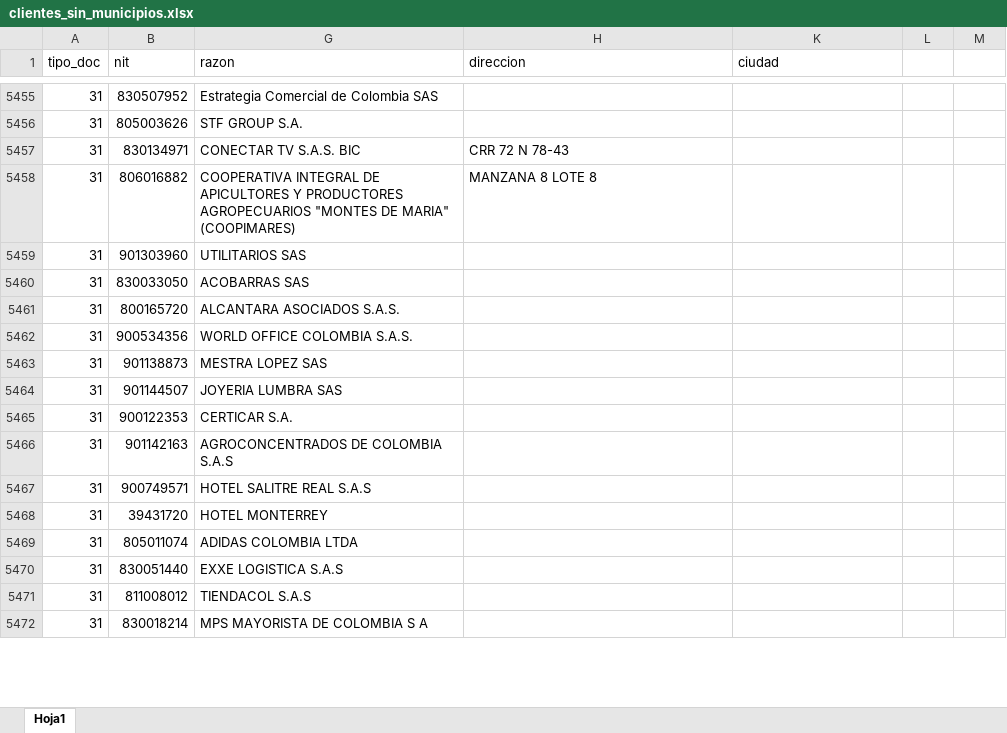
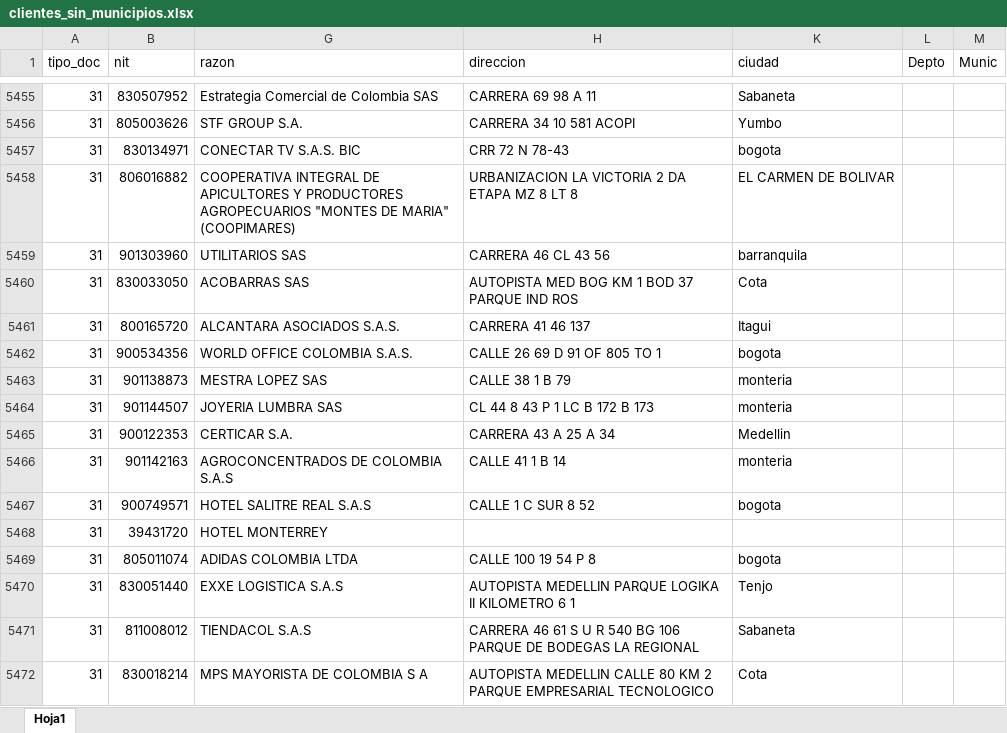
Before and after one commit to rodzapata/cursoAndroid, an Excel workbook: exogena/clientes_sin_municipios.xlsx, sheet Hoja1, drawn as a sheet; only a part is shown, gaps mark what is left out; values as stored, in another font and other column widths than the file's, no borders; the diff covers the shown part only; the diff names each change by its address in the sheet, - before the commit and + after, or states it on an @@ line.

Commit message:
update clientes_sin_municipios 5409

```diff
--- a/exogena/clientes_sin_municipios.xlsx (sheet Hoja1)
+++ b/exogena/clientes_sin_municipios.xlsx (sheet Hoja1)
-L1: (empty)
+L1: Depto
-M1: (empty)
+M1: Munic
-H5455 (direccion): (empty)
+H5455 (direccion): CARRERA 69 98 A 11
-K5455 (ciudad): (empty)
+K5455 (ciudad): Sabaneta
-H5456 (direccion): (empty)
+H5456 (direccion): CARRERA 34 10 581 ACOPI
-K5456 (ciudad): (empty)
+K5456 (ciudad): Yumbo
-K5457 (ciudad): (empty)
+K5457 (ciudad): bogota
-H5458 (direccion): MANZANA 8 LOTE 8
+H5458 (direccion): URBANIZACION LA VICTORIA 2 DA ETAPA MZ 8 LT 8
-K5458 (ciudad): (empty)
+K5458 (ciudad): EL CARMEN DE BOLIVAR
-H5459 (direccion): (empty)
+H5459 (direccion): CARRERA 46 CL 43 56
-K5459 (ciudad): (empty)
+K5459 (ciudad): barranquila
-H5460 (direccion): (empty)
+H5460 (direccion): AUTOPISTA MED BOG KM 1 BOD 37 PARQUE IND ROS
-K5460 (ciudad): (empty)
+K5460 (ciudad): Cota
-H5461 (direccion): (empty)
+H5461 (direccion): CARRERA 41 46 137
-K5461 (ciudad): (empty)
+K5461 (ciudad): Itagui
-H5462 (direccion): (empty)
+H5462 (direccion): CALLE 26 69 D 91 OF 805 TO 1
-K5462 (ciudad): (empty)
+K5462 (ciudad): bogota
-H5463 (direccion): (empty)
+H5463 (direccion): CALLE 38 1 B 79
-K5463:K5464 (ciudad): (empty)
+K5463:K5464 (ciudad): monteria
-H5464 (direccion): (empty)
+H5464 (direccion): CL 44 8 43 P 1 LC B 172 B 173
-H5465 (direccion): (empty)
+H5465 (direccion): CARRERA 43 A 25 A 34
-K5465 (ciudad): (empty)
+K5465 (ciudad): Medellin
-H5466 (direccion): (empty)
+H5466 (direccion): CALLE 41 1 B 14
-K5466 (ciudad): (empty)
+K5466 (ciudad): monteria
-H5467 (direccion): (empty)
+H5467 (direccion): CALLE 1 C SUR 8 52
-K5467 (ciudad): (empty)
+K5467 (ciudad): bogota
-H5469 (direccion): (empty)
+H5469 (direccion): CALLE 100 19 54 P 8
-K5469 (ciudad): (empty)
+K5469 (ciudad): bogota
-H5470 (direccion): (empty)
+H5470 (direccion): AUTOPISTA MEDELLIN PARQUE LOGIKA II KILOMETRO 6 1
-K5470 (ciudad): (empty)
+K5470 (ciudad): Tenjo
-H5471 (direccion): (empty)
+H5471 (direccion): CARRERA 46 61 S U R 540 BG 106 PARQUE DE BODEGAS LA REGIONAL
-K5471 (ciudad): (empty)
+K5471 (ciudad): Sabaneta
-H5472 (direccion): (empty)
+H5472 (direccion): AUTOPISTA MEDELLIN CALLE 80 KM 2 PARQUE EMPRESARIAL TECNOLOGICO
-K5472 (ciudad): (empty)
+K5472 (ciudad): Cota
```
Also changed, not shown: 116 edited cells elsewhere in this sheet.
